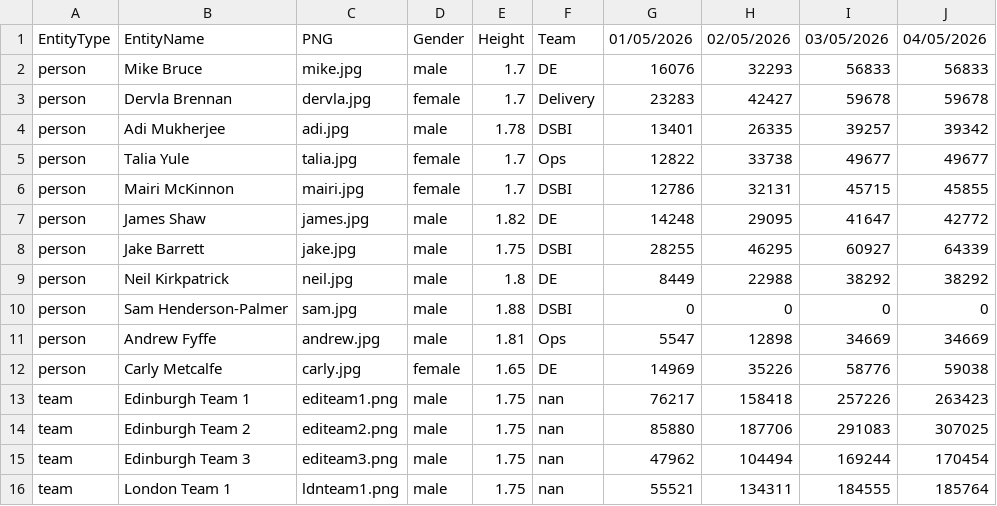
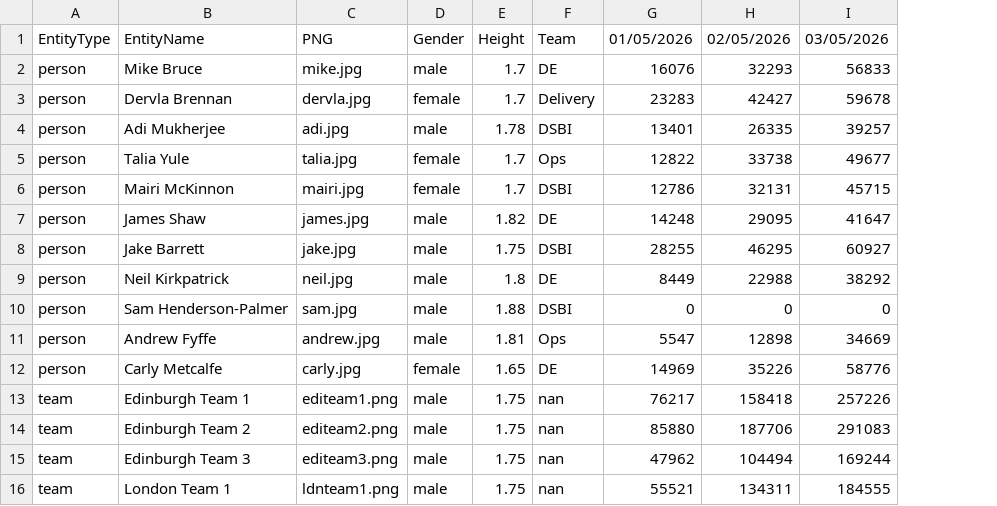
Before and after one commit to jake126/steptacular_maps, a CSV file: 2026/latest/export.csv, drawn as a sheet; the diff names each change by its address in the sheet, - before the commit and + after, or states it on an @@ line.

```diff
--- a/2026/latest/export.csv
+++ b/2026/latest/export.csv
-column J, rows 1-16: 04/05/2026 | 56833 | 59678 | 39342 | 49677 | 45855 | 42772 | 64339 | 38292 | 0 | 34669 | 59038 | 263423 | 307025 | 170454 | 185764
```
Also changed, not shown: 2 other files.
